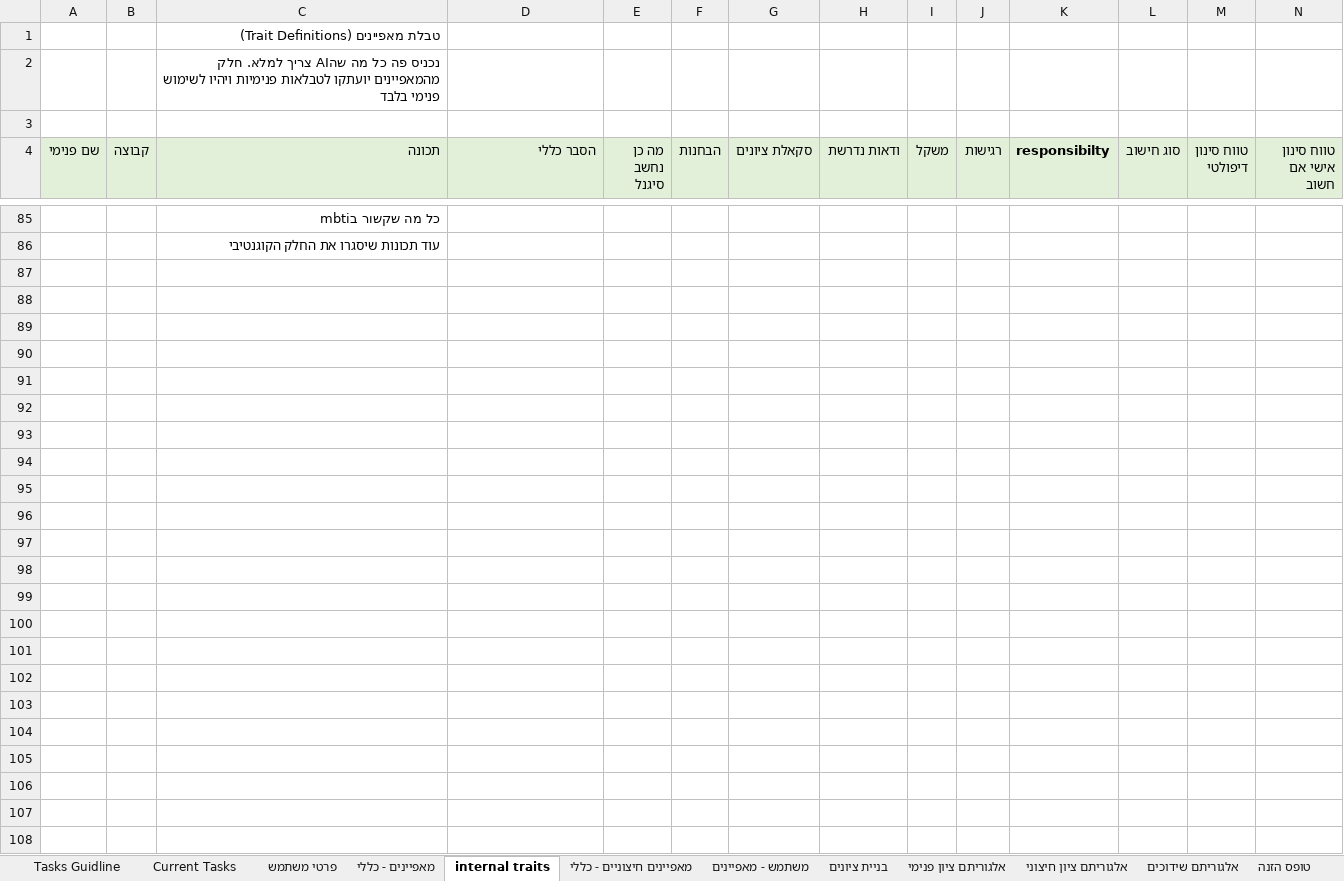
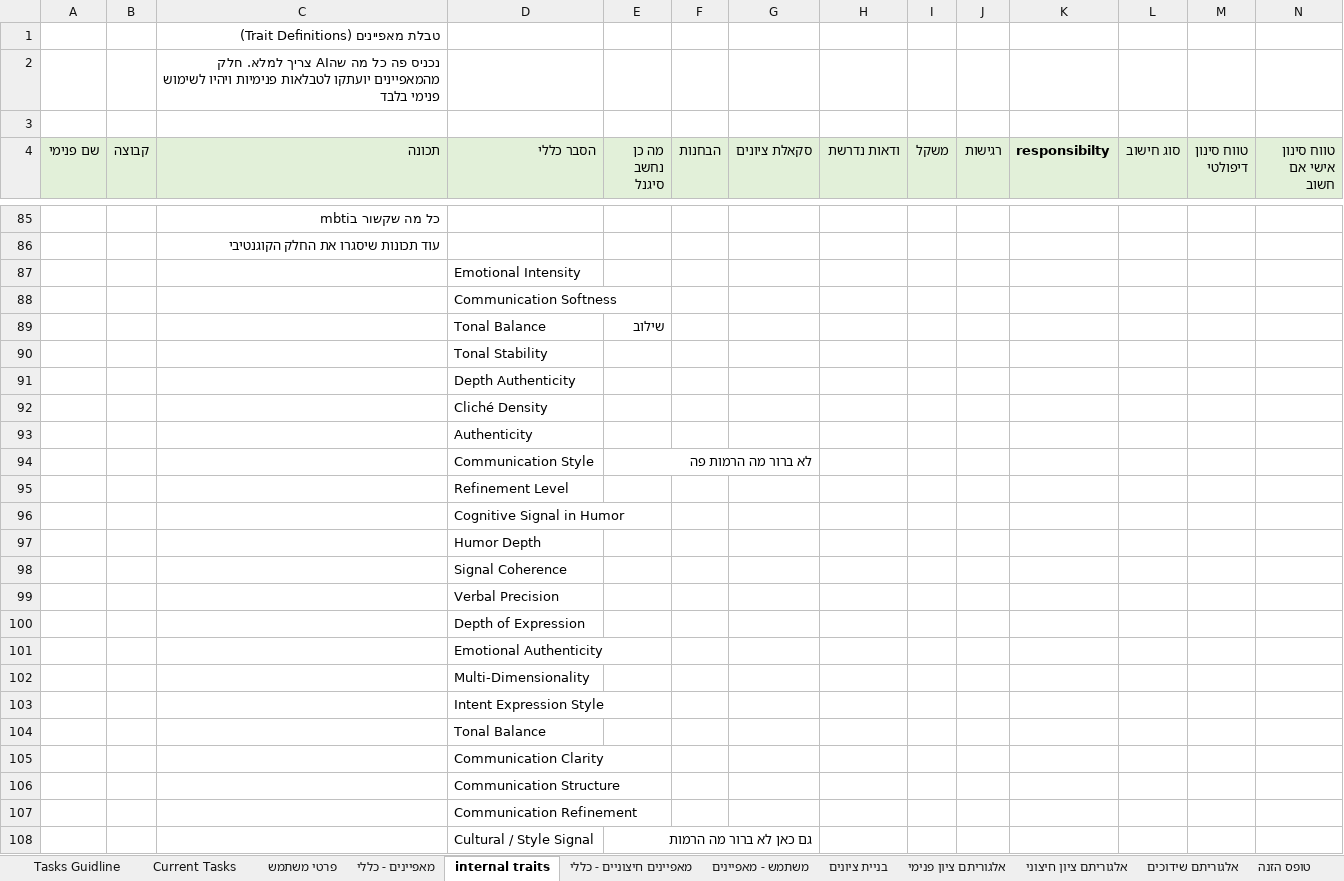
Before and after one commit to chenhagag/One, an Excel workbook: Docs/MatchMe DB.xlsx, sheet internal traits, drawn as a sheet; only a part is shown, gaps mark what is left out; values as stored, in another font and other column widths than the file's, no borders; rows hold the shown columns only; the diff names each change by its address in the sheet, - before the commit and + after, or states it on an @@ line.

```diff
--- a/Docs/MatchMe DB.xlsx (sheet internal traits)
+++ b/Docs/MatchMe DB.xlsx (sheet internal traits)
+row 87:  |  |  | Emotional Intensity
+row 88:  |  |  | Communication Softness
+row 89:  |  |  | Tonal Balance | שילוב
+row 90:  |  |  | Tonal Stability
+row 91:  |  |  | Depth Authenticity
+row 92:  |  |  | Cliché Density
+row 93:  |  |  | Authenticity
+row 94:  |  |  | Communication Style | לא ברור מה הרמות פה
+row 95:  |  |  | Refinement Level
+row 96:  |  |  | Cognitive Signal in Humor
+row 97:  |  |  | Humor Depth
+row 98:  |  |  | Signal Coherence
+row 99:  |  |  | Verbal Precision
+row 100:  |  |  | Depth of Expression
+row 101:  |  |  | Emotional Authenticity
+row 102:  |  |  | Multi-Dimensionality
+row 103:  |  |  | Intent Expression Style
+row 104:  |  |  | Tonal Balance
+row 105:  |  |  | Communication Clarity
+row 106:  |  |  | Communication Structure
+row 107:  |  |  | Communication Refinement
+row 108:  |  |  | Cultural / Style Signal | גם כאן לא ברור מה הרמות
```
Also changed, not shown: 11 other files.
